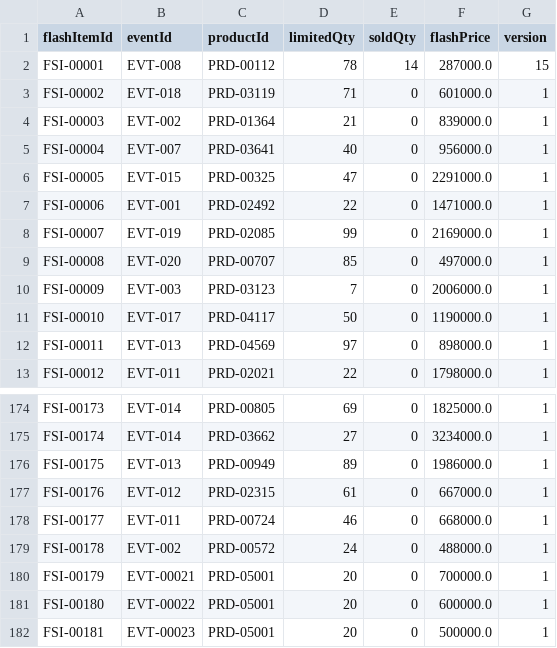
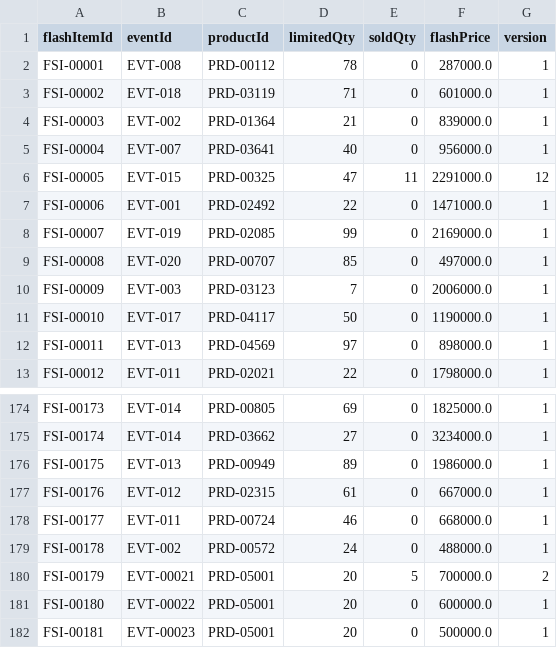
Before and after one commit to Lab1-Lab211/NHOM_3_LAB211_FlashSale, a CSV file: data/flash_items.csv, drawn as a sheet; only a part is shown, gaps mark what is left out.

```diff
--- a/data/flash_items.csv
+++ b/data/flash_items.csv
@@ -1,3 +1,3 @@
 flashItemId,eventId,productId,limitedQty,soldQty,flashPrice,version
-FSI-00001,EVT-008,PRD-00112,78,14,287000.0,15
+FSI-00001,EVT-008,PRD-00112,78,0,287000.0,1
 FSI-00002,EVT-018,PRD-03119,71,0,601000.0,1
@@ -5,3 +5,3 @@ FSI-00003,EVT-002,PRD-01364,21,0,839000.0,1
 FSI-00004,EVT-007,PRD-03641,40,0,956000.0,1
-FSI-00005,EVT-015,PRD-00325,47,0,2291000.0,1
+FSI-00005,EVT-015,PRD-00325,47,11,2291000.0,12
 FSI-00006,EVT-001,PRD-02492,22,0,1471000.0,1
@@ -179,3 +179,3 @@ FSI-00177,EVT-011,PRD-00724,46,0,668000.0,1
 FSI-00178,EVT-002,PRD-00572,24,0,488000.0,1
-FSI-00179,EVT-00021,PRD-05001,20,0,700000.0,1
+FSI-00179,EVT-00021,PRD-05001,20,5,700000.0,2
 FSI-00180,EVT-00022,PRD-05001,20,0,600000.0,1
```
Also changed, not shown: data/customers.csv, data/sellers.csv, 18 other files.
